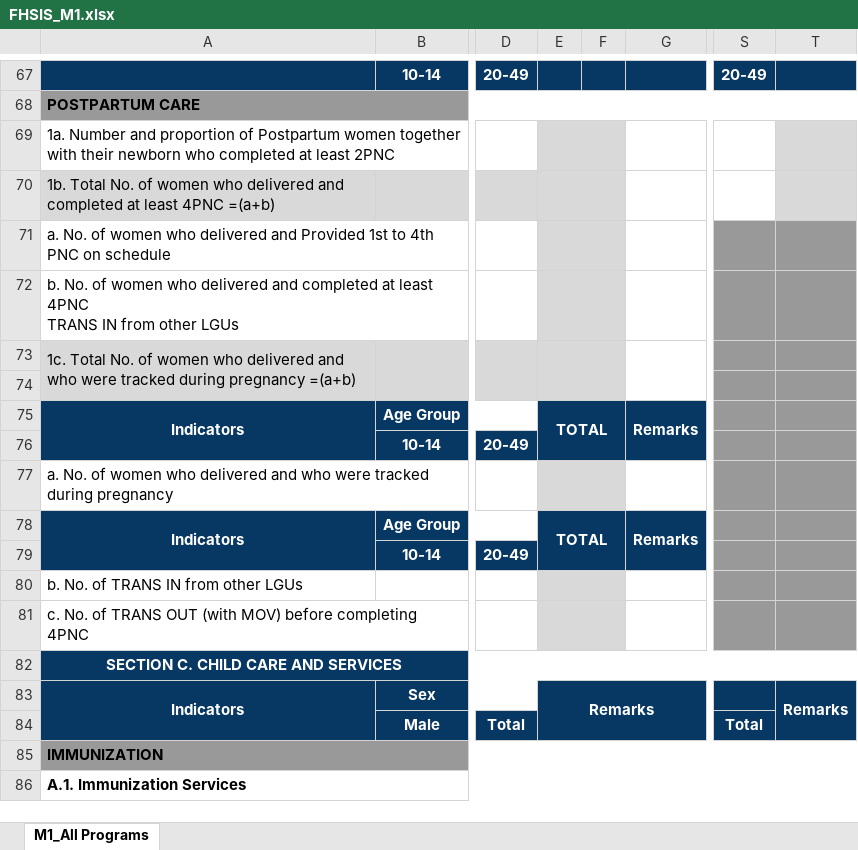
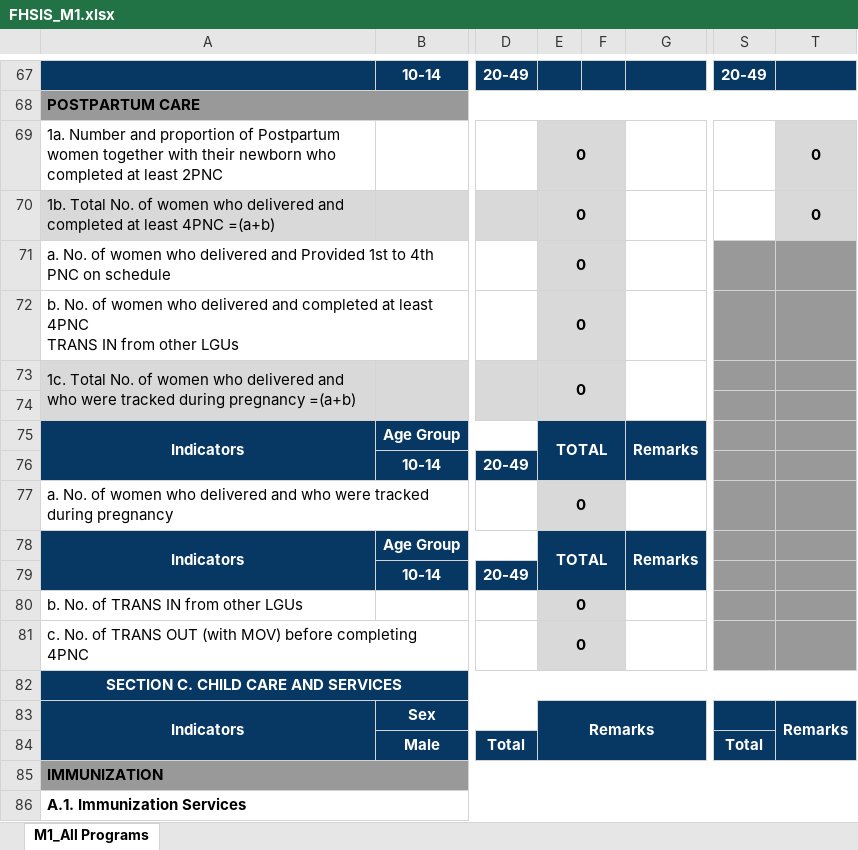
Before and after one commit to 686973746f/cesu, an Excel workbook: storage/FHSIS_M1.xlsx, sheet M1_All Programs, drawn as a sheet; only a part is shown, gaps mark what is left out; values as stored, in another font and other column widths than the file's, no borders; charts and pictures not drawn; the diff covers the shown part only; the diff names each change by its address in the sheet, - before the commit and + after, or states it on an @@ line.

```diff
--- a/storage/FHSIS_M1.xlsx (sheet M1_All Programs)
+++ b/storage/FHSIS_M1.xlsx (sheet M1_All Programs)
-E69:E73: (empty)
+E69:E73: 0
-T69:T70: (empty)
+T69:T70: 0
-F73 fill: none
+F73 fill: #D9D9D9
-E74:F74 fill: none
+E74:F74 fill: #D9D9D9
-E77: (empty)
+E77: 0
-E80:E81: (empty)
+E80:E81: 0
```
Also changed, not shown: 1 added row, 1 removed row, 40 edited cells and cell formats elsewhere in this sheet, charts or pictures, 5 other files.
